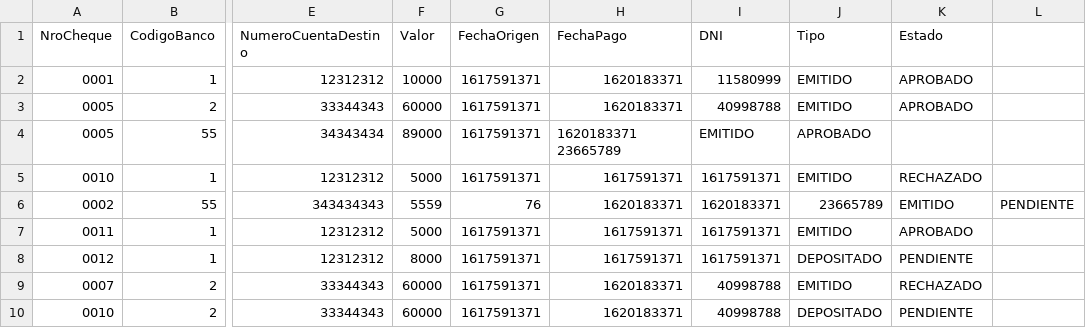
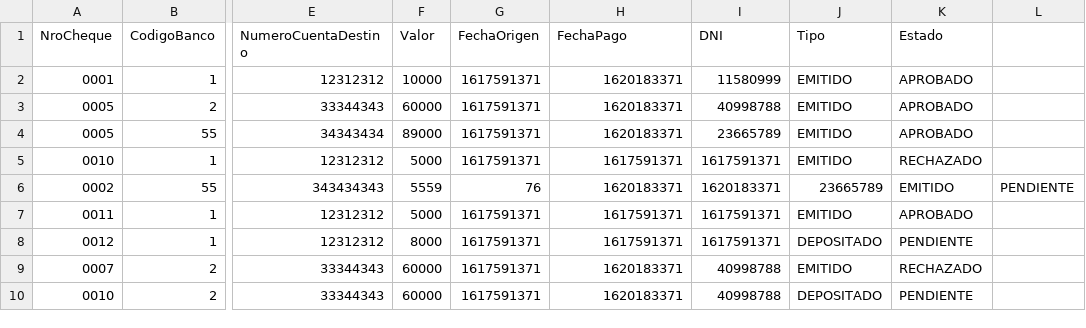
Before and after one commit to tomasdelmastro/procesamiento_cheques, a CSV file: archivo.csv, drawn as a sheet; only a part is shown, gaps mark what is left out; the diff names each change by its address in the sheet, - before the commit and + after, or states it on an @@ line.

Commit message:
Update archivo.csv

```diff
--- a/archivo.csv
+++ b/archivo.csv
-H4 (FechaPago): 1620183371 23665789
+H4 (FechaPago): 1620183371
-I4 (DNI): EMITIDO
+I4 (DNI): 23665789
-J4 (Tipo): APROBADO
+J4 (Tipo): EMITIDO
-K4 (Estado): (empty)
+K4 (Estado): APROBADO
```
